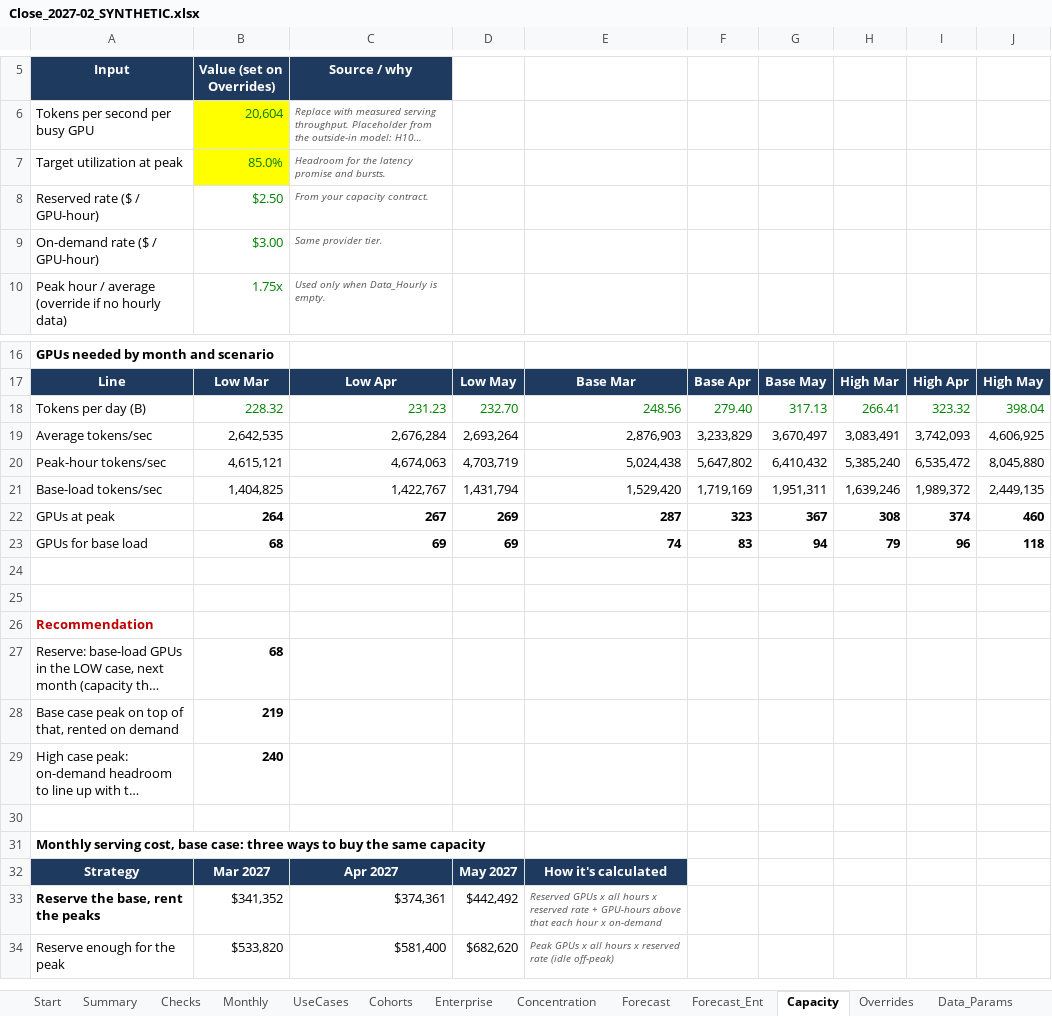
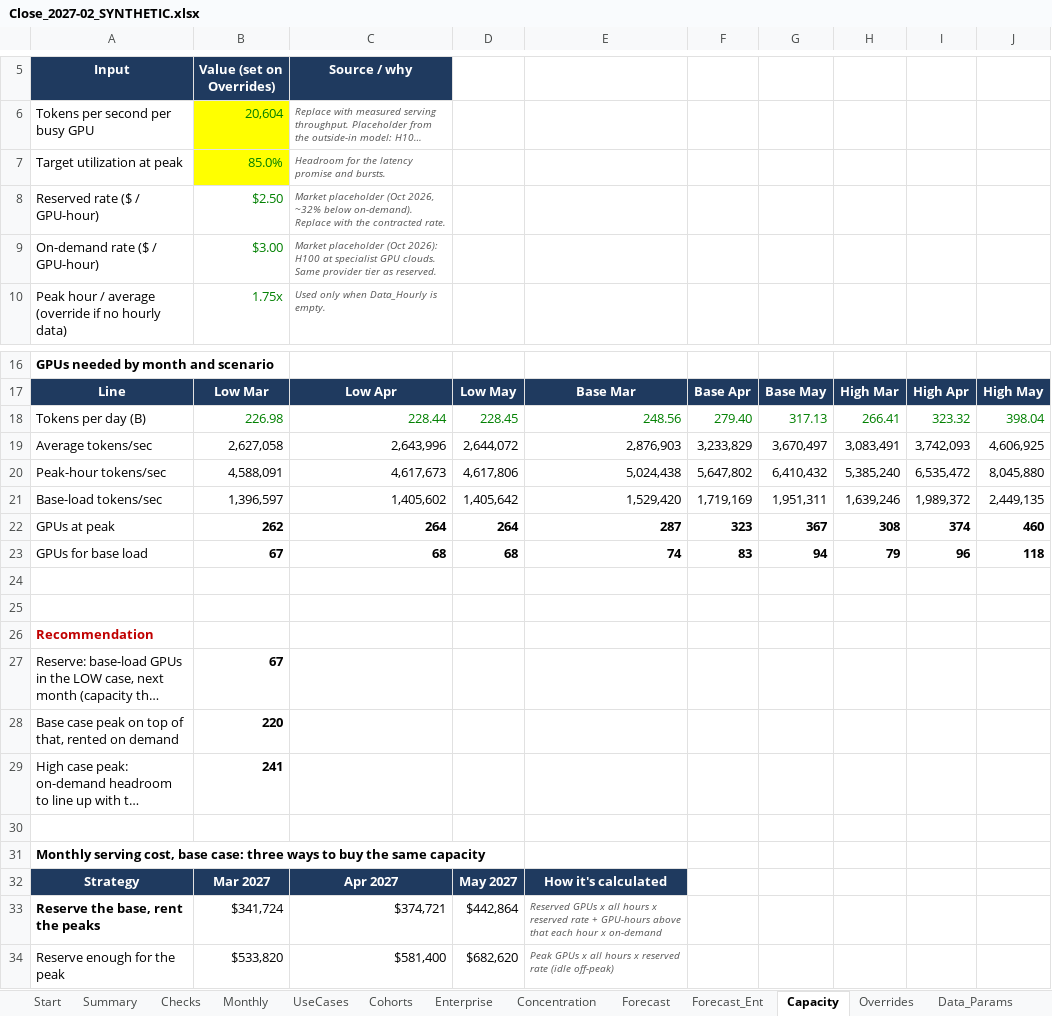
Before and after one commit to infoharshitksingh-afk/jev-close-template, an Excel workbook: examples/sample_output/Close_2027-02_SYNTHETIC.xlsx, sheet Capacity, drawn as a sheet; only a part is shown, gaps mark what is left out; long unchanged cells end in …; values as stored, in another font and other column widths than the file's, no borders; the diff names each change by its address in the sheet, - before the commit and + after, or states it on an @@ line.

```diff
--- a/examples/sample_output/Close_2027-02_SYNTHETIC.xlsx (sheet Capacity)
+++ b/examples/sample_output/Close_2027-02_SYNTHETIC.xlsx (sheet Capacity)
-C8 (Source / why): From your capacity contract.
+C8 (Source / why): Market placeholder (Oct 2026, ~32% below on-demand). Replace with the contracted rate.
-C9 (Source / why): Same provider tier.
+C9 (Source / why): Market placeholder (Oct 2026): H100 at specialist GPU clouds. Same provider tier as reserved.
-B18 (Value (set on Overrides)): 228.32
+B18 (Value (set on Overrides)): 226.98
-C18 (Source / why): 231.23
+C18 (Source / why): 228.44
-D18: 232.70
+D18: 228.45
-B19 (Value (set on Overrides)): 2,642,535
+B19 (Value (set on Overrides)): 2,627,058
-C19 (Source / why): 2,676,284
+C19 (Source / why): 2,643,996
-D19: 2,693,264
+D19: 2,644,072
-B20 (Value (set on Overrides)): 4,615,121
+B20 (Value (set on Overrides)): 4,588,091
-C20 (Source / why): 4,674,063
+C20 (Source / why): 4,617,673
-D20: 4,703,719
+D20: 4,617,806
-B21 (Value (set on Overrides)): 1,404,825
+B21 (Value (set on Overrides)): 1,396,597
-C21 (Source / why): 1,422,767
+C21 (Source / why): 1,405,602
-D21: 1,431,794
+D21: 1,405,642
-B22 (Value (set on Overrides)): 264
+B22 (Value (set on Overrides)): 262
-C22 (Source / why): 267
+C22 (Source / why): 264
-D22: 269
+D22: 264
-B23 (Value (set on Overrides)): 68
+B23 (Value (set on Overrides)): 67
-C23 (Source / why): 69
+C23 (Source / why): 68
-D23: 69
+D23: 68
-B27 (Value (set on Overrides)): 68
+B27 (Value (set on Overrides)): 67
-B28 (Value (set on Overrides)): 219
+B28 (Value (set on Overrides)): 220
-B29 (Value (set on Overrides)): 240
+B29 (Value (set on Overrides)): 241
-B33 (Value (set on Overrides)): $341,352
+B33 (Value (set on Overrides)): $341,724
-C33 (Source / why): $374,361
+C33 (Source / why): $374,721
-D33: $442,492
+D33: $442,864
```
Also changed, not shown: sheet Forecast, sheet Overrides, sheet Data_FcHistory, sheet Summary, sheet Start, sheet Data_Params, formulas that keep their value, template/Jev_Close_Template.xlsx, 8 other files.
